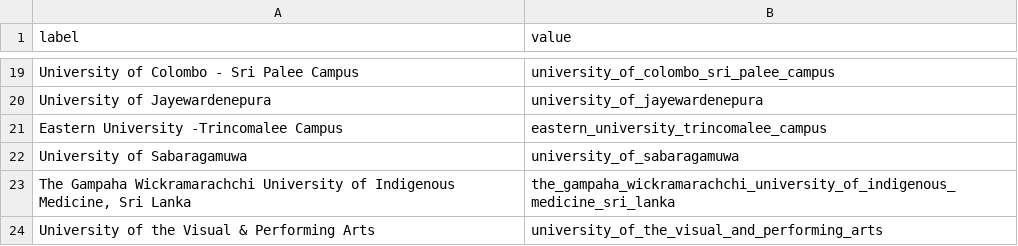
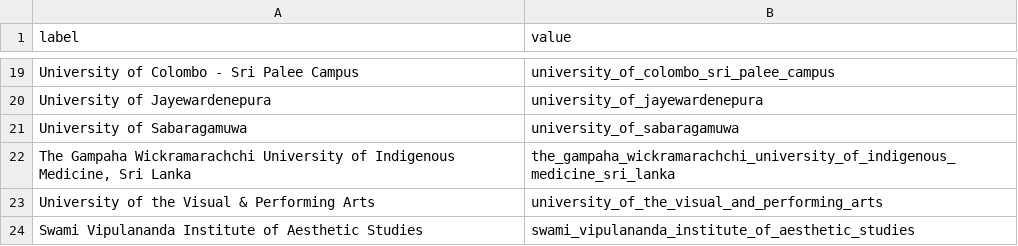
Before and after one commit to DharshiBalasubramaniyam/uni-finder, a CSV file: public/universities.csv, drawn as a sheet; only a part is shown, gaps mark what is left out; the shorter side is filled out with more unchanged rows; the diff names each change by its address in the sheet, - before the commit and + after, or states it on an @@ line.

```diff
--- a/public/universities.csv
+++ b/public/universities.csv
-row 21: Eastern University -Trincomalee Campus | eastern_university_trincomalee_campus
```
Also changed, not shown: public/ugc_final_uni_formatted.csv, 15 other files.
